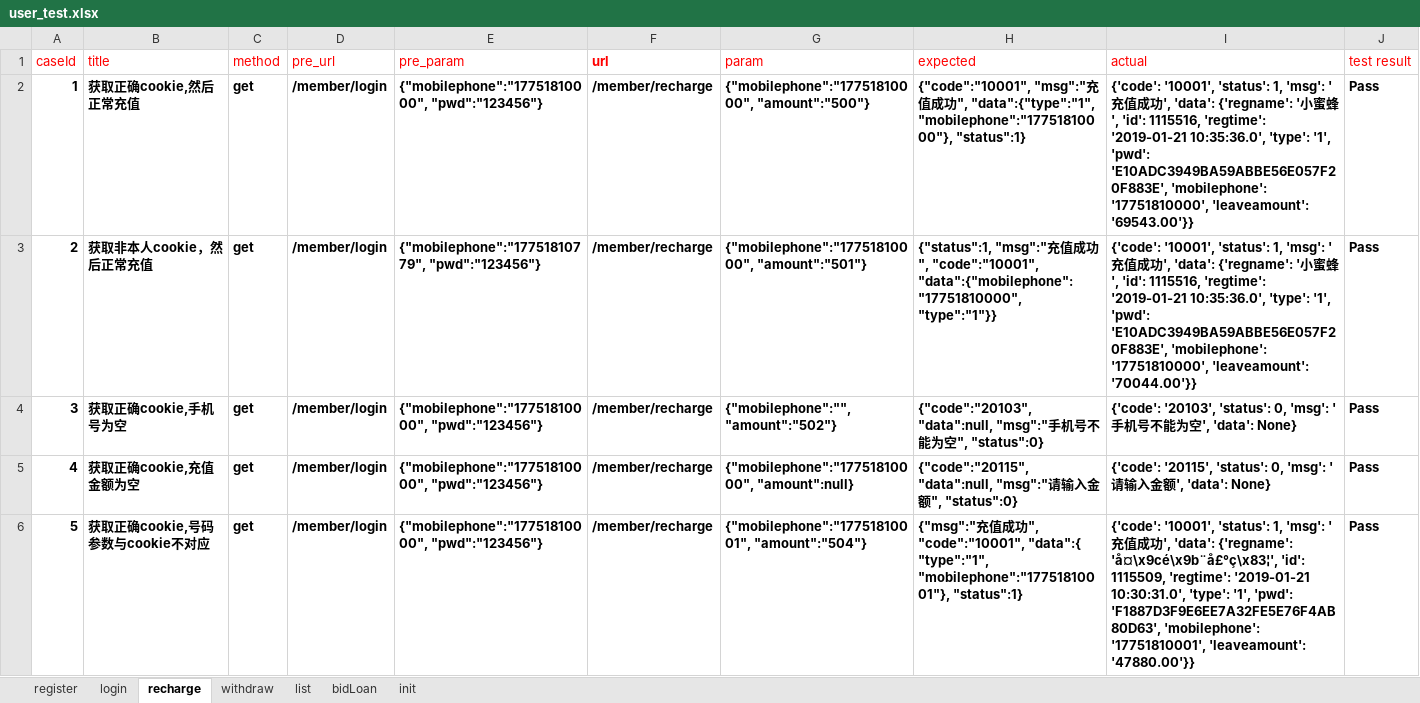
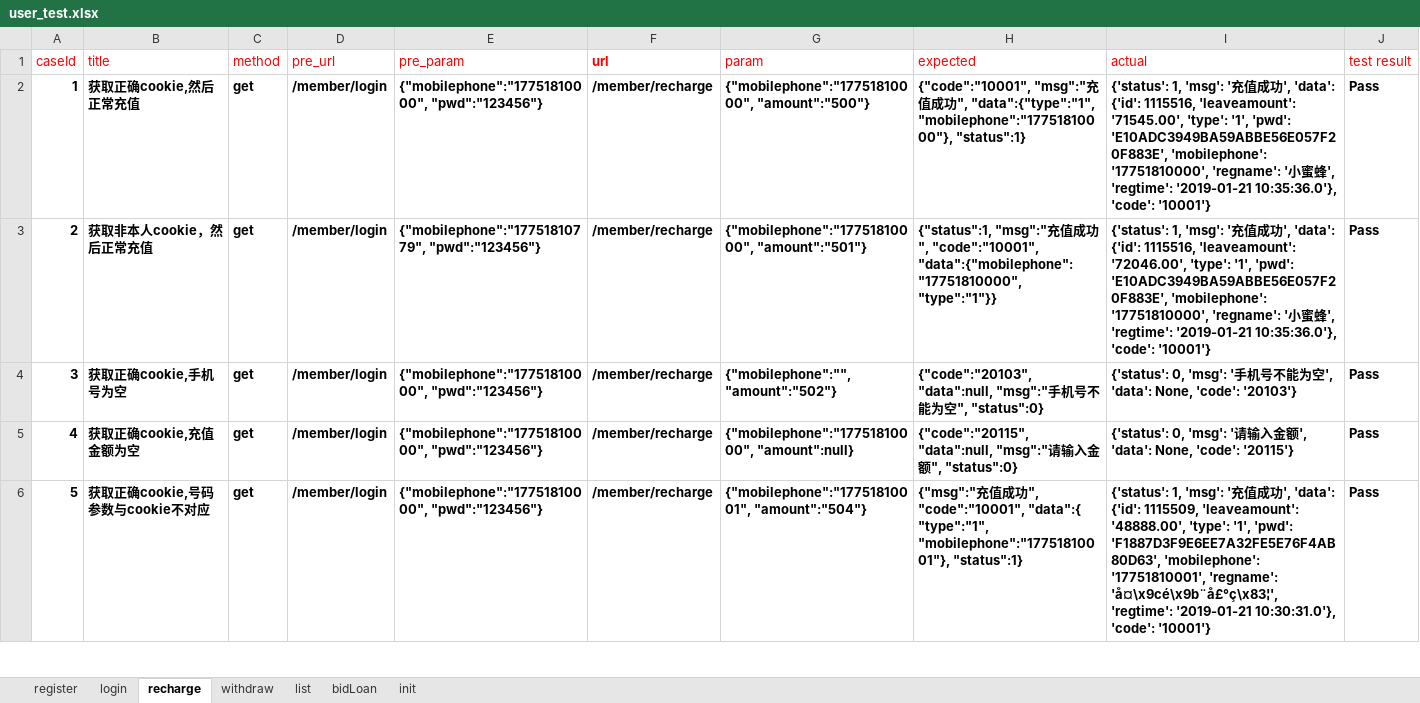
Before and after one commit to RunzeWu/api-test, an Excel workbook: datas/user_test.xlsx, sheet recharge, drawn as a sheet; only a part is shown; values as stored, in another font and other column widths than the file's, no borders; the diff covers the shown part only; the diff names each change by its address in the sheet, - before the commit and + after, or states it on an @@ line.

```diff
--- a/datas/user_test.xlsx (sheet recharge)
+++ b/datas/user_test.xlsx (sheet recharge)
-I2 (actual): {'code': '10001', 'status': 1, 'msg': '充值成功', 'data': {'regname': '小蜜蜂', 'id': 1115516, 'regtime': '2019-01-21 10:35:36.0', 'type': '1', 'pwd': 'E10ADC3949BA59ABBE56E057F20F883E', 'mobilephone': '17751810000', 'leaveamount': '69543.00'}}
+I2 (actual): {'status': 1, 'msg': '充值成功', 'data': {'id': 1115516, 'leaveamount': '71545.00', 'type': '1', 'pwd': 'E10ADC3949BA59ABBE56E057F20F883E', 'mobilephone': '17751810000', 'regname': '小蜜蜂', 'regtime': '2019-01-21 10:35:36.0'}, 'code': '10001'}
-I3 (actual): {'code': '10001', 'status': 1, 'msg': '充值成功', 'data': {'regname': '小蜜蜂', 'id': 1115516, 'regtime': '2019-01-21 10:35:36.0', 'type': '1', 'pwd': 'E10ADC3949BA59ABBE56E057F20F883E', 'mobilephone': '17751810000', 'leaveamount': '70044.00'}}
+I3 (actual): {'status': 1, 'msg': '充值成功', 'data': {'id': 1115516, 'leaveamount': '72046.00', 'type': '1', 'pwd': 'E10ADC3949BA59ABBE56E057F20F883E', 'mobilephone': '17751810000', 'regname': '小蜜蜂', 'regtime': '2019-01-21 10:35:36.0'}, 'code': '10001'}
-I4 (actual): {'code': '20103', 'status': 0, 'msg': '手机号不能为空', 'data': None}
+I4 (actual): {'status': 0, 'msg': '手机号不能为空', 'data': None, 'code': '20103'}
-I5 (actual): {'code': '20115', 'status': 0, 'msg': '请输入金额', 'data': None}
+I5 (actual): {'status': 0, 'msg': '请输入金额', 'data': None, 'code': '20115'}
-I6 (actual): {'code': '10001', 'status': 1, 'msg': '充值成功', 'data': {'regname': 'å¤\x9cé\x9b¨å£°ç\x83¦', 'id': 1115509, 'regtime': '2019-01-21 10:30:31.0', 'type': '1', 'pwd': 'F1887D3F9E6EE7A32FE5E76F4AB80D63', 'mobilephone': '17751810001', 'leaveamount': '47880.00'}}
+I6 (actual): {'status': 1, 'msg': '充值成功', 'data': {'id': 1115509, 'leaveamount': '48888.00', 'type': '1', 'pwd': 'F1887D3F9E6EE7A32FE5E76F4AB80D63', 'mobilephone': '17751810001', 'regname': 'å¤\x9cé\x9b¨å£°ç\x83¦', 'regtime': '2019-01-21 10:30:31.0'}, 'code': '10001'}
```
Also changed, not shown: 15 edited cells elsewhere in this sheet, sheet withdraw, datas/python_api_testcases.xlsx, 2 other files.
